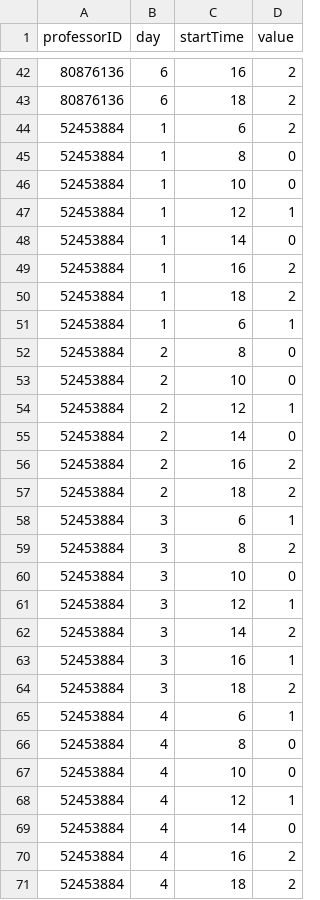
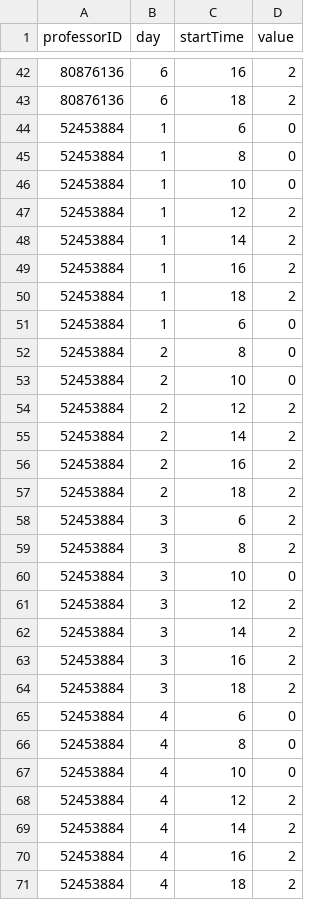
Before and after one commit to Magnadata-USTA/TimetableGA, a CSV file: Data/Dataset2/PreferencesProfessors.csv, drawn as a sheet; only a part is shown, gaps mark what is left out; the diff covers the shown part only.

```diff
--- a/Data/Dataset2/PreferencesProfessors.csv
+++ b/Data/Dataset2/PreferencesProfessors.csv
@@ -43,28 +43,28 @@ professorID,day,startTime,value
 80876136,6,18,2
-52453884,1,6,2
+52453884,1,6,0
 52453884,1,8,0
 52453884,1,10,0
-52453884,1,12,1
-52453884,1,14,0
+52453884,1,12,2
+52453884,1,14,2
 52453884,1,16,2
 52453884,1,18,2
-52453884,1,6,1
+52453884,1,6,0
 52453884,2,8,0
 52453884,2,10,0
-52453884,2,12,1
-52453884,2,14,0
+52453884,2,12,2
+52453884,2,14,2
 52453884,2,16,2
 52453884,2,18,2
-52453884,3,6,1
+52453884,3,6,2
 52453884,3,8,2
 52453884,3,10,0
-52453884,3,12,1
+52453884,3,12,2
 52453884,3,14,2
-52453884,3,16,1
+52453884,3,16,2
 52453884,3,18,2
-52453884,4,6,1
+52453884,4,6,0
 52453884,4,8,0
 52453884,4,10,0
-52453884,4,12,1
-52453884,4,14,0
+52453884,4,12,2
+52453884,4,14,2
 52453884,4,16,2
```
Also changed, not shown: 3 edited cells elsewhere in this file, Data/Dataset2/Courses.csv, Data/Dataset2/Modules.csv, 6 other files.
